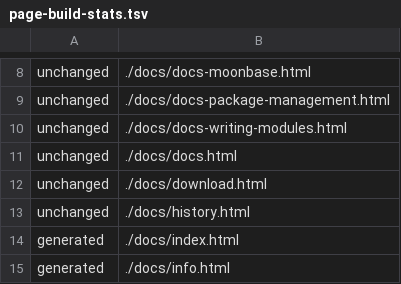
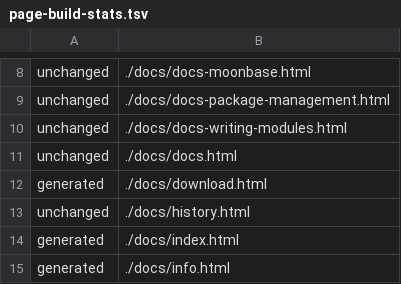
Before and after one commit to florin65/lunar-linux.org, a TSV file: cache/page-build-stats.tsv, drawn as a sheet; only a part is shown, gaps mark what is left out.

```diff
--- a/cache/page-build-stats.tsv
+++ b/cache/page-build-stats.tsv
@@ -11,3 +11,3 @@ unchanged	./docs/docs-writing-modules.html
 unchanged	./docs/docs.html
-unchanged	./docs/download.html
+generated	./docs/download.html
 unchanged	./docs/history.html
```
Also changed, not shown: 23 other files.
